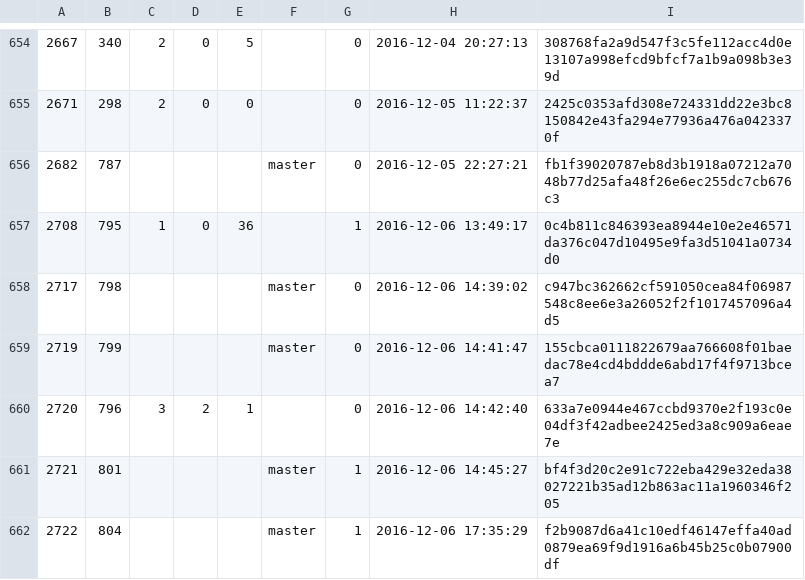
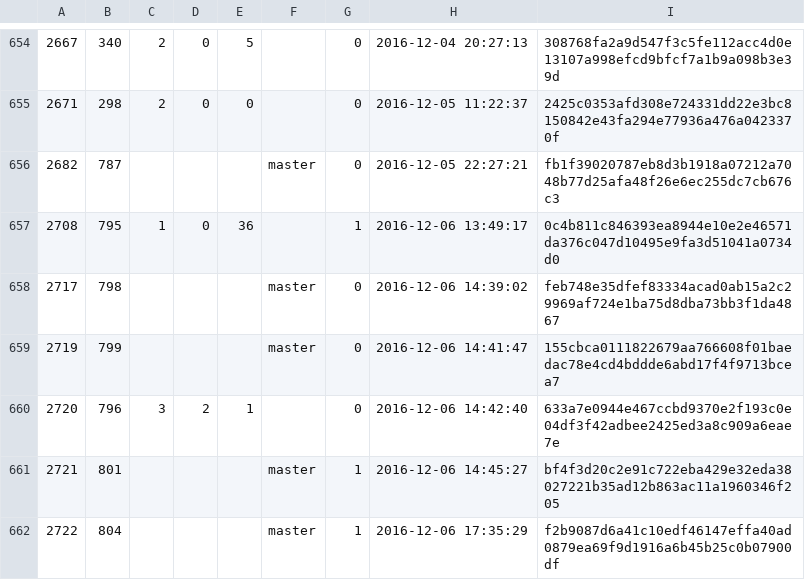
Before and after one commit to cppan/database, a CSV file: ProjectVersions.csv, drawn as a sheet; only a part is shown, gaps mark what is left out.

```diff
--- a/ProjectVersions.csv
+++ b/ProjectVersions.csv
@@ -657,3 +657,3 @@
 2708;795;1;0;36;;1;2016-12-06 13:49:17;0c4b811c846393ea8944e10e2e46571da376c047d10495e9fa3d51041a0734d0
-2717;798;;;;master;0;2016-12-06 14:39:02;c947bc362662cf591050cea84f06987548c8ee6e3a26052f2f1017457096a4d5
+2717;798;;;;master;0;2016-12-06 14:39:02;feb748e35dfef83334acad0ab15a2c29969af724e1ba75d8dba73bb3f1da4867
 2719;799;;;;master;0;2016-12-06 14:41:47;155cbca0111822679aa766608f01baedac78e4cd4bddde6abd17f4f9713bcea7
```
Also changed, not shown: 1 other file.
